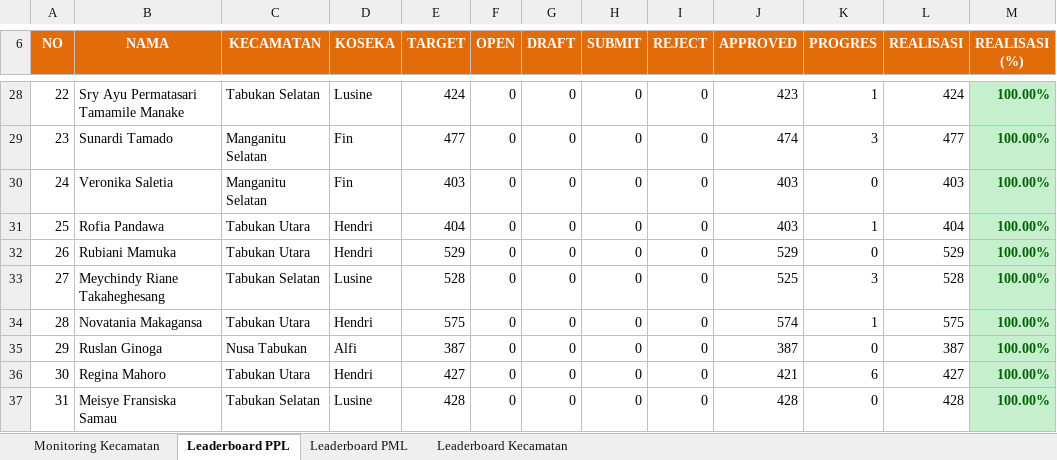
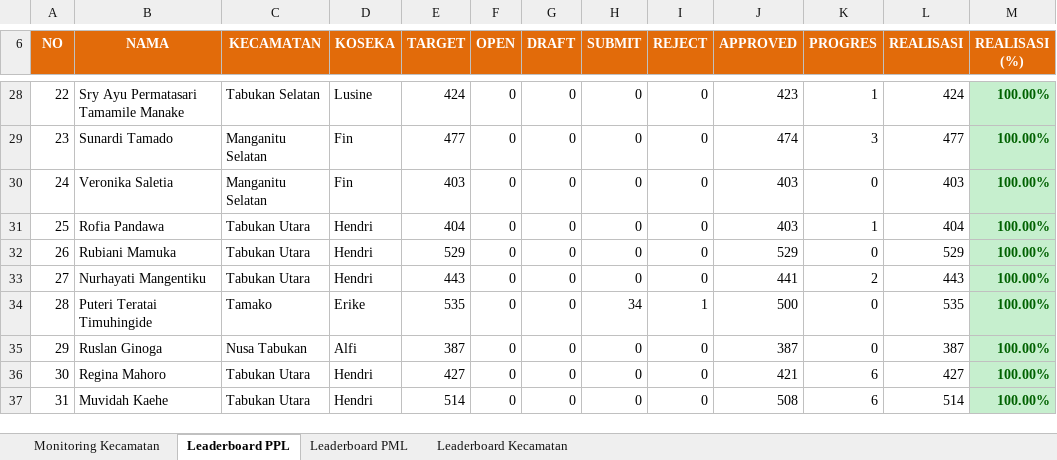
Before and after one commit to danimat15/fasih-sm-scrapper, an Excel workbook: dashboard/public/Report_Dashboard_Morning.xlsx, sheet Leaderboard PPL, drawn as a sheet; only a part is shown, gaps mark what is left out; values as stored, in another font and other column widths than the file's, no borders; the diff covers the shown part only; the diff names each change by its address in the sheet, - before the commit and + after, or states it on an @@ line.

```diff
--- a/dashboard/public/Report_Dashboard_Morning.xlsx (sheet Leaderboard PPL)
+++ b/dashboard/public/Report_Dashboard_Morning.xlsx (sheet Leaderboard PPL)
-B33 (NAMA): Meychindy Riane Takaheghesang
+B33 (NAMA): Nurhayati Mangentiku
-C33 (KECAMATAN): Tabukan Selatan
+C33 (KECAMATAN): Tabukan Utara
-D33 (KOSEKA): Lusine
+D33 (KOSEKA): Hendri
-E33 (TARGET): 528
+E33 (TARGET): 443
-J33 (APPROVED): 525
+J33 (APPROVED): 441
-K33 (PROGRES): 3
+K33 (PROGRES): 2
-L33 (REALISASI): 528
+L33 (REALISASI): 443
-B34 (NAMA): Novatania Makagansa
+B34 (NAMA): Puteri Teratai Timuhingide
-C34 (KECAMATAN): Tabukan Utara
+C34 (KECAMATAN): Tamako
-D34 (KOSEKA): Hendri
+D34 (KOSEKA): Erike
-E34 (TARGET): 575
+E34 (TARGET): 535
-H34 (SUBMIT): 0
+H34 (SUBMIT): 34
-I34 (REJECT): 0
+I34 (REJECT): 1
-J34 (APPROVED): 574
+J34 (APPROVED): 500
-K34 (PROGRES): 1
+K34 (PROGRES): 0
-L34 (REALISASI): 575
+L34 (REALISASI): 535
-B37 (NAMA): Meisye Fransiska Samau
+B37 (NAMA): Muvidah Kaehe
-C37 (KECAMATAN): Tabukan Selatan
+C37 (KECAMATAN): Tabukan Utara
-D37 (KOSEKA): Lusine
+D37 (KOSEKA): Hendri
-E37 (TARGET): 428
+E37 (TARGET): 514
-J37 (APPROVED): 428
+J37 (APPROVED): 508
-K37 (PROGRES): 0
+K37 (PROGRES): 6
-L37 (REALISASI): 428
+L37 (REALISASI): 514
```
Also changed, not shown: 1 added row, 1 removed row, 1089 edited cells and cell formats elsewhere in this sheet, sheet Leaderboard PML, sheet Monitoring Kecamatan, sheet Leaderboard Kecamatan, dashboard/public/Monev_Pendataan_SE2026_Latest.xlsx, dashboard/public/Monev_Pendataan_SE2026_Morning.xlsx, 5 other files.
